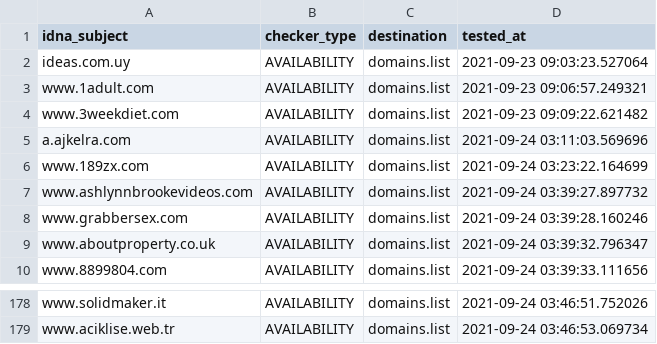
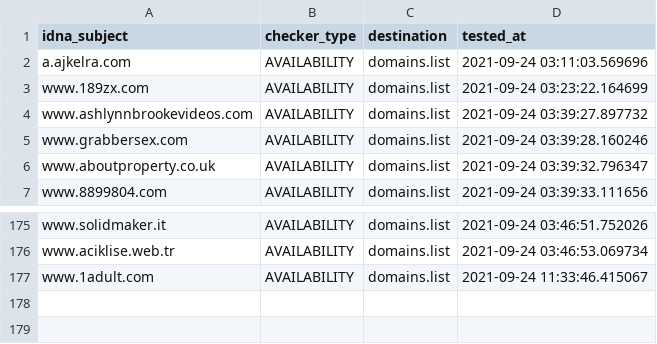
Before and after one commit to Ultimate-Hosts-Blacklist/BaddBoyzHosts, a CSV file: .pyfunceble/inactive.csv, drawn as a sheet; only a part is shown, gaps mark what is left out; removed rows and columns are numbered as before the commit, all else as after; the diff names each change by its address in the sheet, - before the commit and + after, or states it on an @@ line.

```diff
--- a/.pyfunceble/inactive.csv
+++ b/.pyfunceble/inactive.csv
-row 2: ideas.com.uy | AVAILABILITY | domains.list | 2021-09-23 09:03:23.527064
-row 3: www.1adult.com | AVAILABILITY | domains.list | 2021-09-23 09:06:57.249321
-row 4: www.3weekdiet.com | AVAILABILITY | domains.list | 2021-09-23 09:09:22.621482
+row 177: www.1adult.com | AVAILABILITY | domains.list | 2021-09-24 11:33:46.415067
```
Also changed, not shown: 17 other files.
